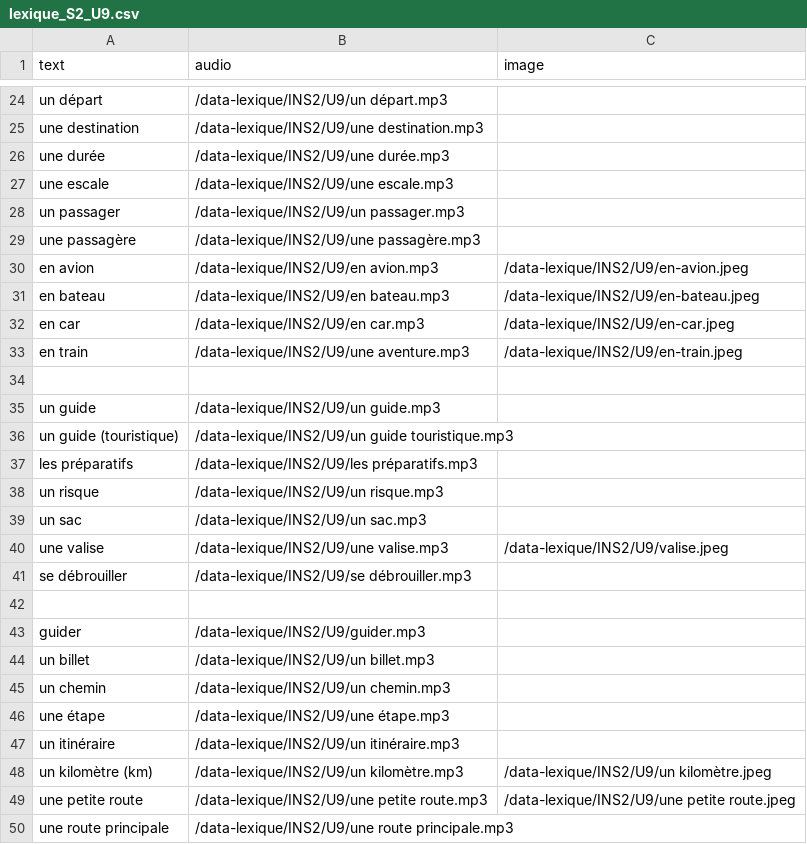
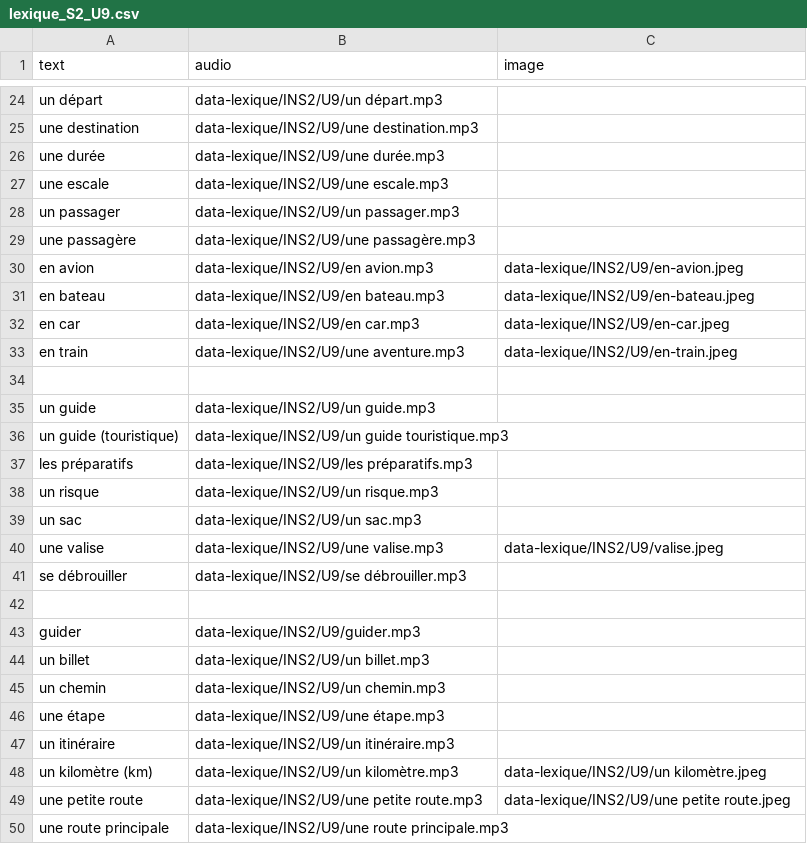
Before and after one commit to neybaf/gouez_f, a CSV file: enseignement/jeu/data-lexique/lexique_S2_U9.csv, drawn as a sheet; only a part is shown, gaps mark what is left out; the diff covers the shown part only.

Commit message:
Update lexique_S2_U9.csv

```diff
--- a/enseignement/jeu/data-lexique/lexique_S2_U9.csv
+++ b/enseignement/jeu/data-lexique/lexique_S2_U9.csv
@@ -24,27 +24,27 @@ text,audio,image
-"un départ",/data-lexique/INS2/U9/un départ.mp3,
-"une destination",/data-lexique/INS2/U9/une destination.mp3,
-"une durée",/data-lexique/INS2/U9/une durée.mp3,
-"une escale",/data-lexique/INS2/U9/une escale.mp3,
-"un passager",/data-lexique/INS2/U9/un passager.mp3,
-"une passagère",/data-lexique/INS2/U9/une passagère.mp3,
-"en avion",/data-lexique/INS2/U9/en avion.mp3,/data-lexique/INS2/U9/en-avion.jpeg
-"en bateau",/data-lexique/INS2/U9/en bateau.mp3,/data-lexique/INS2/U9/en-bateau.jpeg
-"en car",/data-lexique/INS2/U9/en car.mp3,/data-lexique/INS2/U9/en-car.jpeg
-"en train",/data-lexique/INS2/U9/une aventure.mp3,/data-lexique/INS2/U9/en-train.jpeg
+"un départ",data-lexique/INS2/U9/un départ.mp3,
+"une destination",data-lexique/INS2/U9/une destination.mp3,
+"une durée",data-lexique/INS2/U9/une durée.mp3,
+"une escale",data-lexique/INS2/U9/une escale.mp3,
+"un passager",data-lexique/INS2/U9/un passager.mp3,
+"une passagère",data-lexique/INS2/U9/une passagère.mp3,
+"en avion",data-lexique/INS2/U9/en avion.mp3,data-lexique/INS2/U9/en-avion.jpeg
+"en bateau",data-lexique/INS2/U9/en bateau.mp3,data-lexique/INS2/U9/en-bateau.jpeg
+"en car",data-lexique/INS2/U9/en car.mp3,data-lexique/INS2/U9/en-car.jpeg
+"en train",data-lexique/INS2/U9/une aventure.mp3,data-lexique/INS2/U9/en-train.jpeg
 
-"un guide",/data-lexique/INS2/U9/un guide.mp3,
-"un guide (touristique)",/data-lexique/INS2/U9/un guide touristique.mp3,
-"les préparatifs",/data-lexique/INS2/U9/les préparatifs.mp3,
-"un risque",/data-lexique/INS2/U9/un risque.mp3,
-"un sac",/data-lexique/INS2/U9/un sac.mp3,
-"une valise",/data-lexique/INS2/U9/une valise.mp3,/data-lexique/INS2/U9/valise.jpeg
-"se débrouiller",/data-lexique/INS2/U9/se débrouiller.mp3,
+"un guide",data-lexique/INS2/U9/un guide.mp3,
+"un guide (touristique)",data-lexique/INS2/U9/un guide touristique.mp3,
+"les préparatifs",data-lexique/INS2/U9/les préparatifs.mp3,
+"un risque",data-lexique/INS2/U9/un risque.mp3,
+"un sac",data-lexique/INS2/U9/un sac.mp3,
+"une valise",data-lexique/INS2/U9/une valise.mp3,data-lexique/INS2/U9/valise.jpeg
+"se débrouiller",data-lexique/INS2/U9/se débrouiller.mp3,
 
-"guider",/data-lexique/INS2/U9/guider.mp3,
-"un billet",/data-lexique/INS2/U9/un billet.mp3,
-"un chemin",/data-lexique/INS2/U9/un chemin.mp3,
-"une étape",/data-lexique/INS2/U9/une étape.mp3,
-"un itinéraire",/data-lexique/INS2/U9/un itinéraire.mp3,
-"un kilomètre (km)",/data-lexique/INS2/U9/un kilomètre.mp3,/data-lexique/INS2/U9/un kilomètre.jpeg
-"une petite route",/data-lexique/INS2/U9/une petite route.mp3,/data-lexique/INS2/U9/une petite route.jpeg
-"une route principale",/data-lexique/INS2/U9/une route principale.mp3,
+"guider",data-lexique/INS2/U9/guider.mp3,
+"un billet",data-lexique/INS2/U9/un billet.mp3,
+"un chemin",data-lexique/INS2/U9/un chemin.mp3,
+"une étape",data-lexique/INS2/U9/une étape.mp3,
+"un itinéraire",data-lexique/INS2/U9/un itinéraire.mp3,
+"un kilomètre (km)",data-lexique/INS2/U9/un kilomètre.mp3,data-lexique/INS2/U9/un kilomètre.jpeg
+"une petite route",data-lexique/INS2/U9/une petite route.mp3,data-lexique/INS2/U9/une petite route.jpeg
+"une route principale",data-lexique/INS2/U9/une route principale.mp3,
```
Also changed, not shown: 59 edited cells elsewhere in this file.
